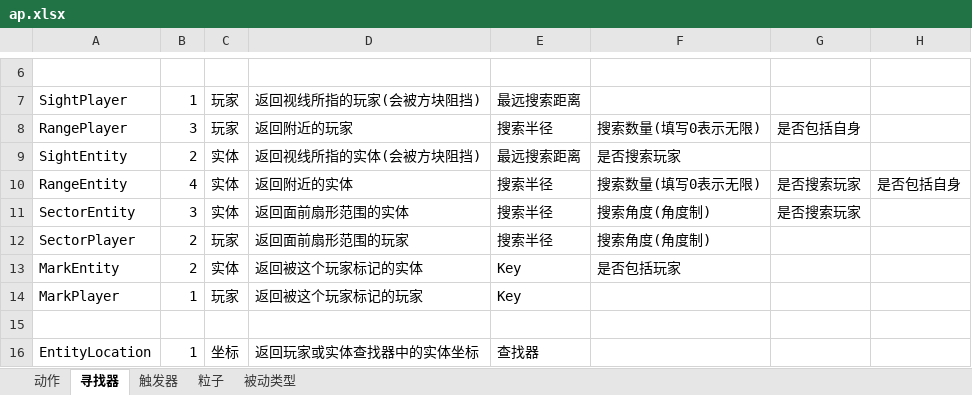
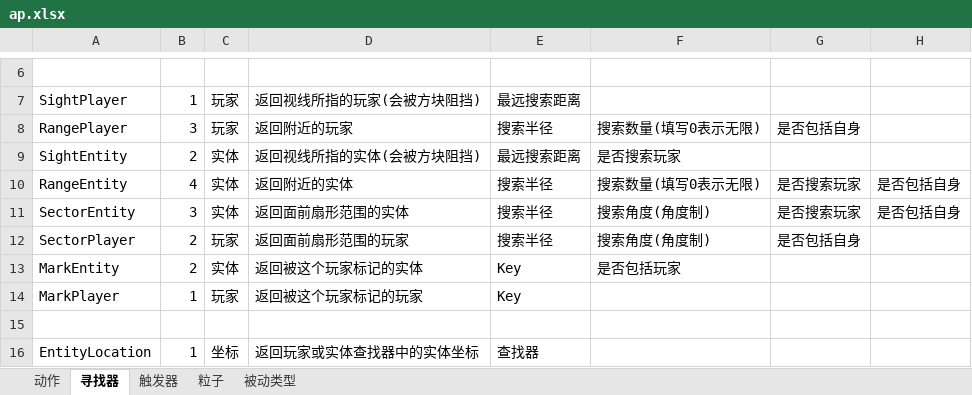
Before and after one commit to BryanSer/ArtificePro, an Excel workbook: ap.xlsx, sheet 寻找器, drawn as a sheet; only a part is shown, gaps mark what is left out; values as stored, in another font and other column widths than the file's, no borders; the diff names each change by its address in the sheet, - before the commit and + after, or states it on an @@ line.

```diff
--- a/ap.xlsx (sheet 寻找器)
+++ b/ap.xlsx (sheet 寻找器)
-H11: (empty)
+H11: 是否包括自身
-G12: (empty)
+G12: 是否包括自身
```
Also changed, not shown: 4 other files.
